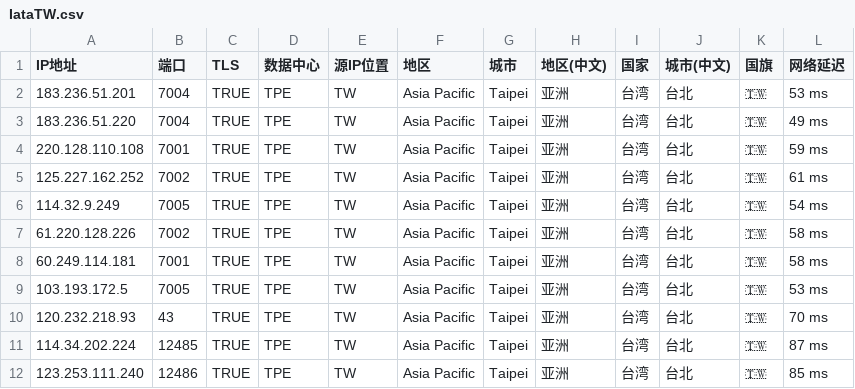
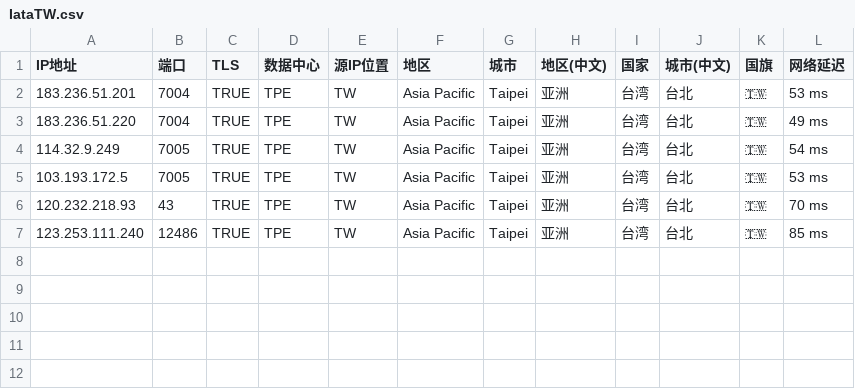
Before and after one commit to MR-DAzhi/WorkerVless2sub, a CSV file: IataTW.csv, drawn as a sheet; the diff names each change by its address in the sheet, - before the commit and + after, or states it on an @@ line.

Commit message:
Update IataTW.csv

```diff
--- a/IataTW.csv
+++ b/IataTW.csv
-row 4: 220.128.110.108 | 7001 | TRUE | TPE | TW | Asia Pacific | Taipei | 亚洲 | 台湾 | 台北 | 🇹🇼 | 59 ms
-row 5: 125.227.162.252 | 7002 | TRUE | TPE | TW | Asia Pacific | Taipei | 亚洲 | 台湾 | 台北 | 🇹🇼 | 61 ms
-row 7: 61.220.128.226 | 7002 | TRUE | TPE | TW | Asia Pacific | Taipei | 亚洲 | 台湾 | 台北 | 🇹🇼 | 58 ms
-row 8: 60.249.114.181 | 7001 | TRUE | TPE | TW | Asia Pacific | Taipei | 亚洲 | 台湾 | 台北 | 🇹🇼 | 58 ms
-row 11: 114.34.202.224 | 12485 | TRUE | TPE | TW | Asia Pacific | Taipei | 亚洲 | 台湾 | 台北 | 🇹🇼 | 87 ms
```
